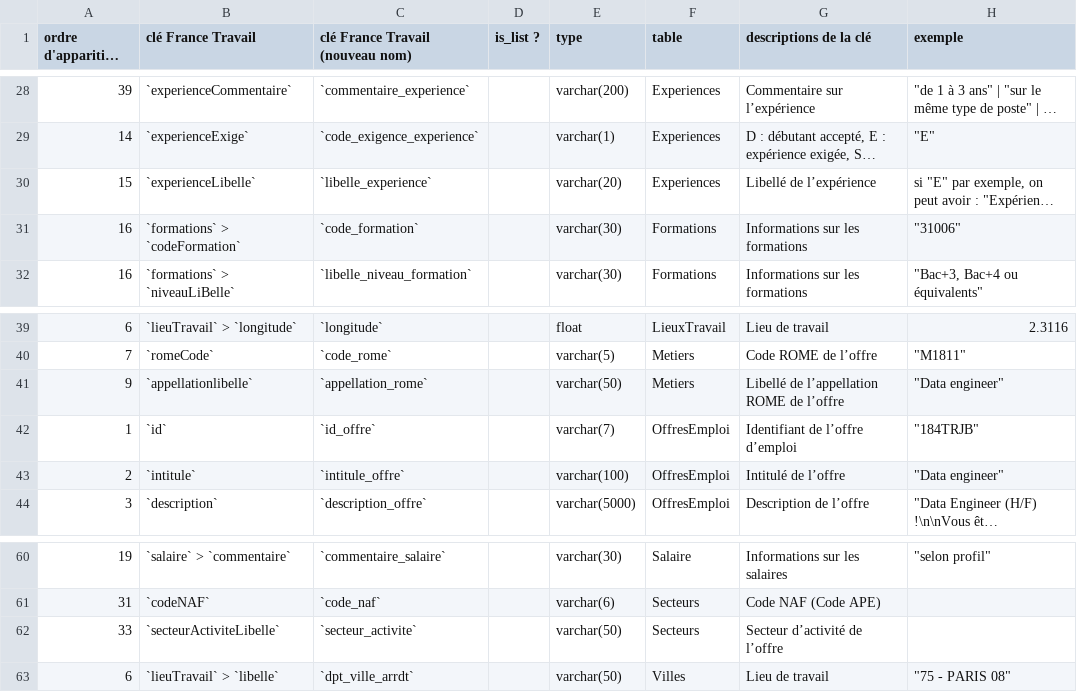
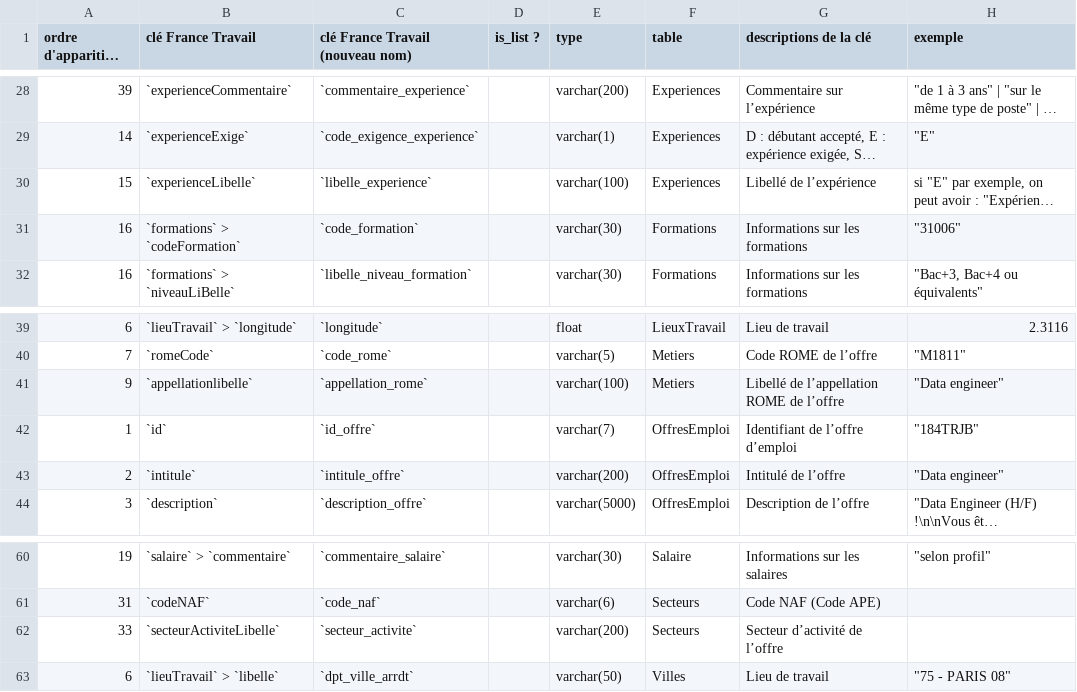
Before and after one commit to vimchun/Job-Market-in-France, a CSV file: load_sql/France_Travail/francetravail_columns.csv, drawn as a sheet; only a part is shown, gaps mark what is left out; long unchanged cells end in …; the diff names each change by its address in the sheet, - before the commit and + after, or states it on an @@ line.

Commit message:
suite (3) de la mise à jour du script python pour insert into tables avec une nouvelle fonction + modifs au niveau des varchar()

```diff
--- a/load_sql/France_Travail/francetravail_columns.csv
+++ b/load_sql/France_Travail/francetravail_columns.csv
-E30 (type): varchar(20)
+E30 (type): varchar(100)
-E41 (type): varchar(50)
+E41 (type): varchar(100)
-E43 (type): varchar(100)
+E43 (type): varchar(200)
-E62 (type): varchar(50)
+E62 (type): varchar(200)
```
Also changed, not shown: 8 other files.
